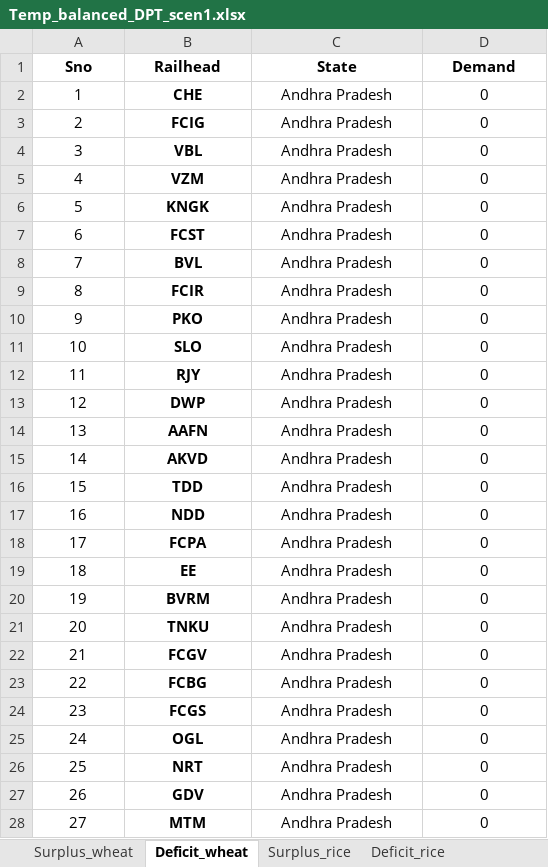
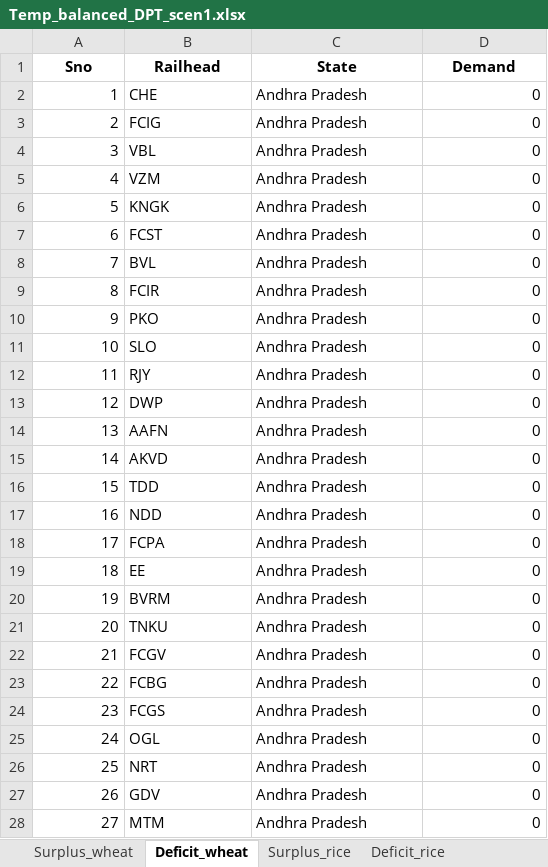
Before and after one commit to Saurabh-Gawande/fcitool, an Excel workbook: Input/Temp_balanced_DPT_scen1.xlsx, sheet Deficit_wheat, drawn as a sheet; only a part is shown; values as stored, in another font and other column widths than the file's, no borders; the diff covers the shown part only; the diff names each change by its address in the sheet, - before the commit and + after, or states it on an @@ line.

```diff
--- a/Input/Temp_balanced_DPT_scen1.xlsx (sheet Deficit_wheat)
+++ b/Input/Temp_balanced_DPT_scen1.xlsx (sheet Deficit_wheat)
-A2:A28 alignment: center
+A2:A28 alignment: right
-B2:B28 bold: on
+B2:B28 bold: off
-B2:C28 alignment: center
+B2:C28 alignment: left
-D2:D28 alignment: center
+D2:D28 alignment: right
```
Also changed, not shown: 1 added row and cell formats elsewhere in this sheet, sheet Deficit_rice, sheet Surplus_wheat, sheet Surplus_rice, 11 other files.
